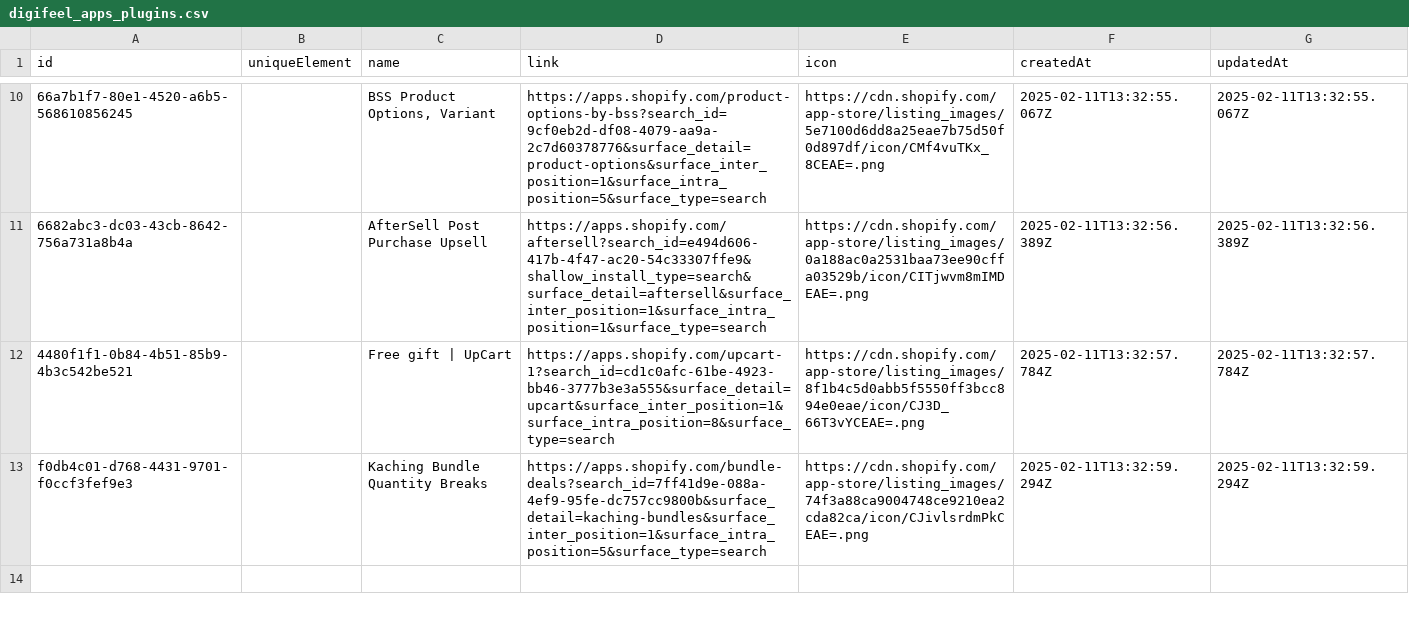
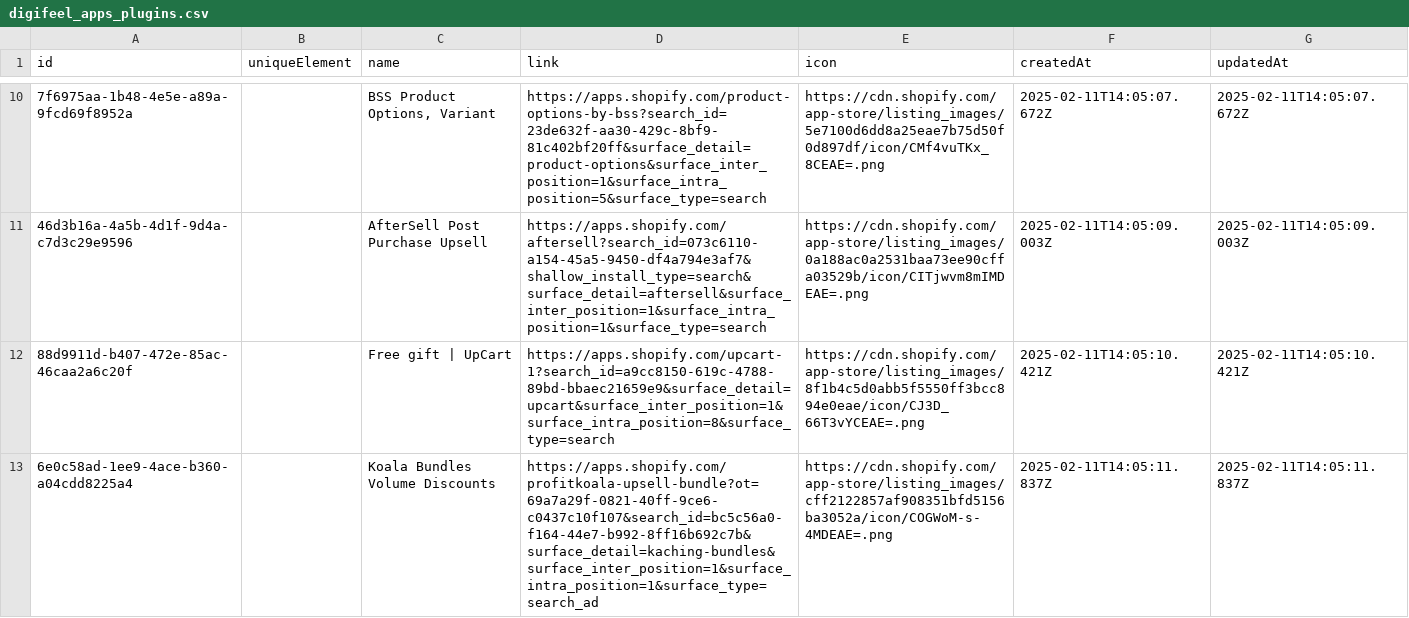
Before and after one commit to Lamiaaa867/pupeteer-scraping, a CSV file: digifeel_apps_plugins.csv, drawn as a sheet; only a part is shown, gaps mark what is left out; the diff covers the shown part only.

```diff
--- a/digifeel_apps_plugins.csv
+++ b/digifeel_apps_plugins.csv
@@ -10,4 +10,4 @@
-"66a7b1f7-80e1-4520-a6b5-568610856245",,"BSS Product Options, Variant","https://apps.shopify.com/product-options-by-bss?search_id=9cf0eb2d-df08-4079-aa9a-2c7d60378776&surface_detail=product-options&surface_inter_position=1&surface_intra_position=5&surface_type=search","https://cdn.shopify.com/app-store/listing_images/5e7100d6dd8a25eae7b75d50f0d897df/icon/CMf4vuTKx_8CEAE=.png","2025-02-11T13:32:55.067Z","2025-02-11T13:32:55.067Z"
-"6682abc3-dc03-43cb-8642-756a731a8b4a",,"AfterSell Post Purchase Upsell","https://apps.shopify.com/aftersell?search_id=e494d606-417b-4f47-ac20-54c33307ffe9&shallow_install_type=search&surface_detail=aftersell&surface_inter_position=1&surface_intra_position=1&surface_type=search","https://cdn.shopify.com/app-store/listing_images/0a188ac0a2531baa73ee90cffa03529b/icon/CITjwvm8mIMDEAE=.png","2025-02-11T13:32:56.389Z","2025-02-11T13:32:56.389Z"
-"4480f1f1-0b84-4b51-85b9-4b3c542be521",,"Free gift | UpCart","https://apps.shopify.com/upcart-1?search_id=cd1c0afc-61be-4923-bb46-3777b3e3a555&surface_detail=upcart&surface_inter_position=1&surface_intra_position=8&surface_type=search","https://cdn.shopify.com/app-store/listing_images/8f1b4c5d0abb5f5550ff3bcc894e0eae/icon/CJ3D_66T3vYCEAE=.png","2025-02-11T13:32:57.784Z","2025-02-11T13:32:57.784Z"
-"f0db4c01-d768-4431-9701-f0ccf3fef9e3",,"Kaching Bundle Quantity Breaks","https://apps.shopify.com/bundle-deals?search_id=7ff41d9e-088a-4ef9-95fe-dc757cc9800b&surface_detail=kaching-bundles&surface_inter_position=1&surface_intra_position=5&surface_type=search","https://cdn.shopify.com/app-store/listing_images/74f3a88ca9004748ce9210ea2cda82ca/icon/CJivlsrdmPkCEAE=.png","2025-02-11T13:32:59.294Z","2025-02-11T13:32:59.294Z"
+"7f6975aa-1b48-4e5e-a89a-9fcd69f8952a",,"BSS Product Options, Variant","https://apps.shopify.com/product-options-by-bss?search_id=23de632f-aa30-429c-8bf9-81c402bf20ff&surface_detail=product-options&surface_inter_position=1&surface_intra_position=5&surface_type=search","https://cdn.shopify.com/app-store/listing_images/5e7100d6dd8a25eae7b75d50f0d897df/icon/CMf4vuTKx_8CEAE=.png","2025-02-11T14:05:07.672Z","2025-02-11T14:05:07.672Z"
+"46d3b16a-4a5b-4d1f-9d4a-c7d3c29e9596",,"AfterSell Post Purchase Upsell","https://apps.shopify.com/aftersell?search_id=073c6110-a154-45a5-9450-df4a794e3af7&shallow_install_type=search&surface_detail=aftersell&surface_inter_position=1&surface_intra_position=1&surface_type=search","https://cdn.shopify.com/app-store/listing_images/0a188ac0a2531baa73ee90cffa03529b/icon/CITjwvm8mIMDEAE=.png","2025-02-11T14:05:09.003Z","2025-02-11T14:05:09.003Z"
+"88d9911d-b407-472e-85ac-46caa2a6c20f",,"Free gift | UpCart","https://apps.shopify.com/upcart-1?search_id=a9cc8150-619c-4788-89bd-bbaec21659e9&surface_detail=upcart&surface_inter_position=1&surface_intra_position=8&surface_type=search","https://cdn.shopify.com/app-store/listing_images/8f1b4c5d0abb5f5550ff3bcc894e0eae/icon/CJ3D_66T3vYCEAE=.png","2025-02-11T14:05:10.421Z","2025-02-11T14:05:10.421Z"
+"6e0c58ad-1ee9-4ace-b360-a04cdd8225a4",,"Koala Bundles Volume Discounts","https://apps.shopify.com/profitkoala-upsell-bundle?ot=69a7a29f-0821-40ff-9ce6-c0437c10f107&search_id=bc5c56a0-f164-44e7-b992-8ff16b692c7b&surface_detail=kaching-bundles&surface_inter_position=1&surface_intra_position=1&surface_type=search_ad","https://cdn.shopify.com/app-store/listing_images/cff2122857af908351bfd5156ba3052a/icon/COGWoM-s-4MDEAE=.png","2025-02-11T14:05:11.837Z","2025-02-11T14:05:11.837Z"
```
Also changed, not shown: 1 added row, 1 removed row and 28 edited cells elsewhere in this file, shopify_apps_plugins.csv, 5 other files.
